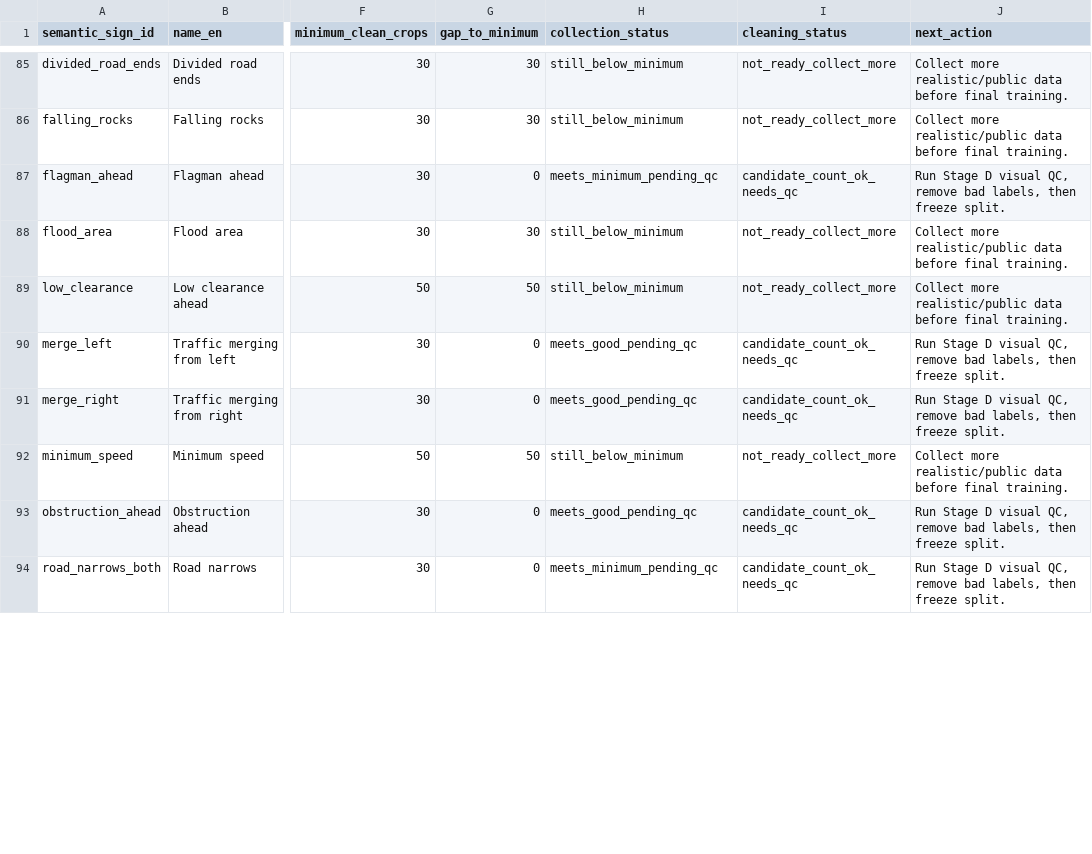
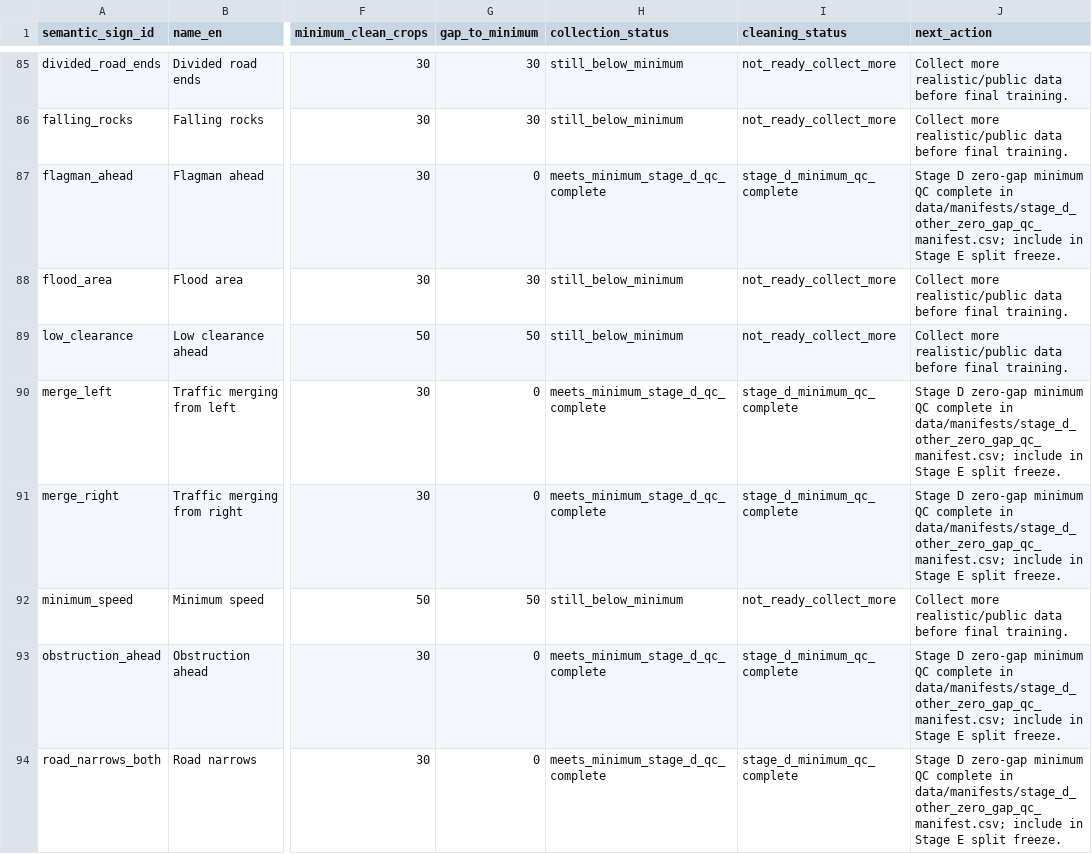
Before and after one commit to Benliew0928/Road-Sign-Detector, a CSV file: data/manifests/CURRENT_DATA_PROGRESS.csv, drawn as a sheet; only a part is shown, gaps mark what is left out; the diff covers the shown part only; the diff names each change by its address in the sheet, - before the commit and + after, or states it on an @@ line.

```diff
--- a/data/manifests/CURRENT_DATA_PROGRESS.csv
+++ b/data/manifests/CURRENT_DATA_PROGRESS.csv
-H87 (collection_status): meets_minimum_pending_qc
+H87 (collection_status): meets_minimum_stage_d_qc_complete
-I87 (cleaning_status): candidate_count_ok_needs_qc
+I87 (cleaning_status): stage_d_minimum_qc_complete
-J87 (next_action): Run Stage D visual QC, remove bad labels, then freeze split.
+J87 (next_action): Stage D zero-gap minimum QC complete in data/manifests/stage_d_other_zero_gap_qc_manifest.csv; include in Stage E split freeze.
-H90:H91 (collection_status): meets_good_pending_qc
+H90:H91 (collection_status): meets_minimum_stage_d_qc_complete
-I90:I91 (cleaning_status): candidate_count_ok_needs_qc
+I90:I91 (cleaning_status): stage_d_minimum_qc_complete
-J90:J91 (next_action): Run Stage D visual QC, remove bad labels, then freeze split.
+J90:J91 (next_action): Stage D zero-gap minimum QC complete in data/manifests/stage_d_other_zero_gap_qc_manifest.csv; include in Stage E split freeze.
-H93 (collection_status): meets_good_pending_qc
+H93 (collection_status): meets_minimum_stage_d_qc_complete
-I93:I94 (cleaning_status): candidate_count_ok_needs_qc
+I93:I94 (cleaning_status): stage_d_minimum_qc_complete
-J93:J94 (next_action): Run Stage D visual QC, remove bad labels, then freeze split.
+J93:J94 (next_action): Stage D zero-gap minimum QC complete in data/manifests/stage_d_other_zero_gap_qc_manifest.csv; include in Stage E split freeze.
-H94 (collection_status): meets_minimum_pending_qc
+H94 (collection_status): meets_minimum_stage_d_qc_complete
```
Also changed, not shown: 113 edited cells elsewhere in this file, 55 other files.
